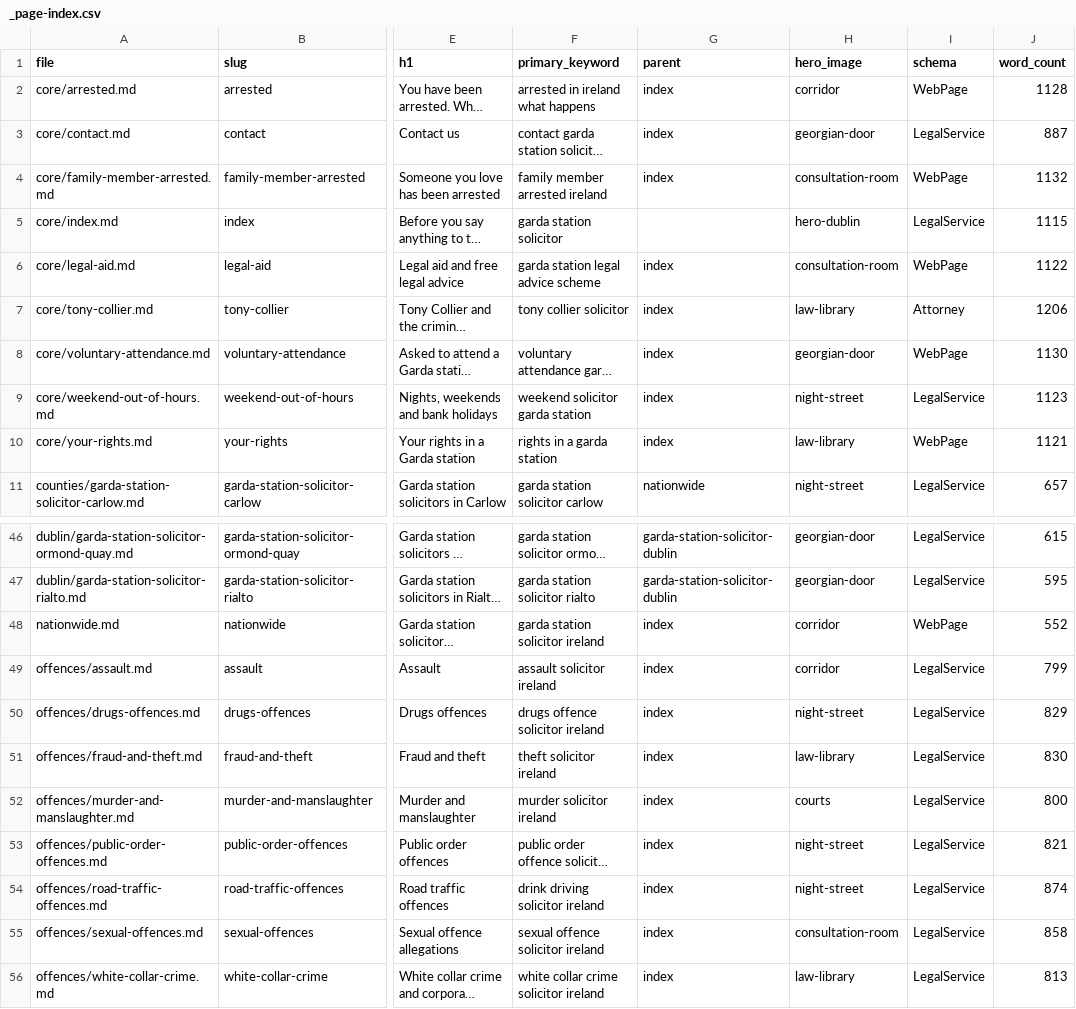
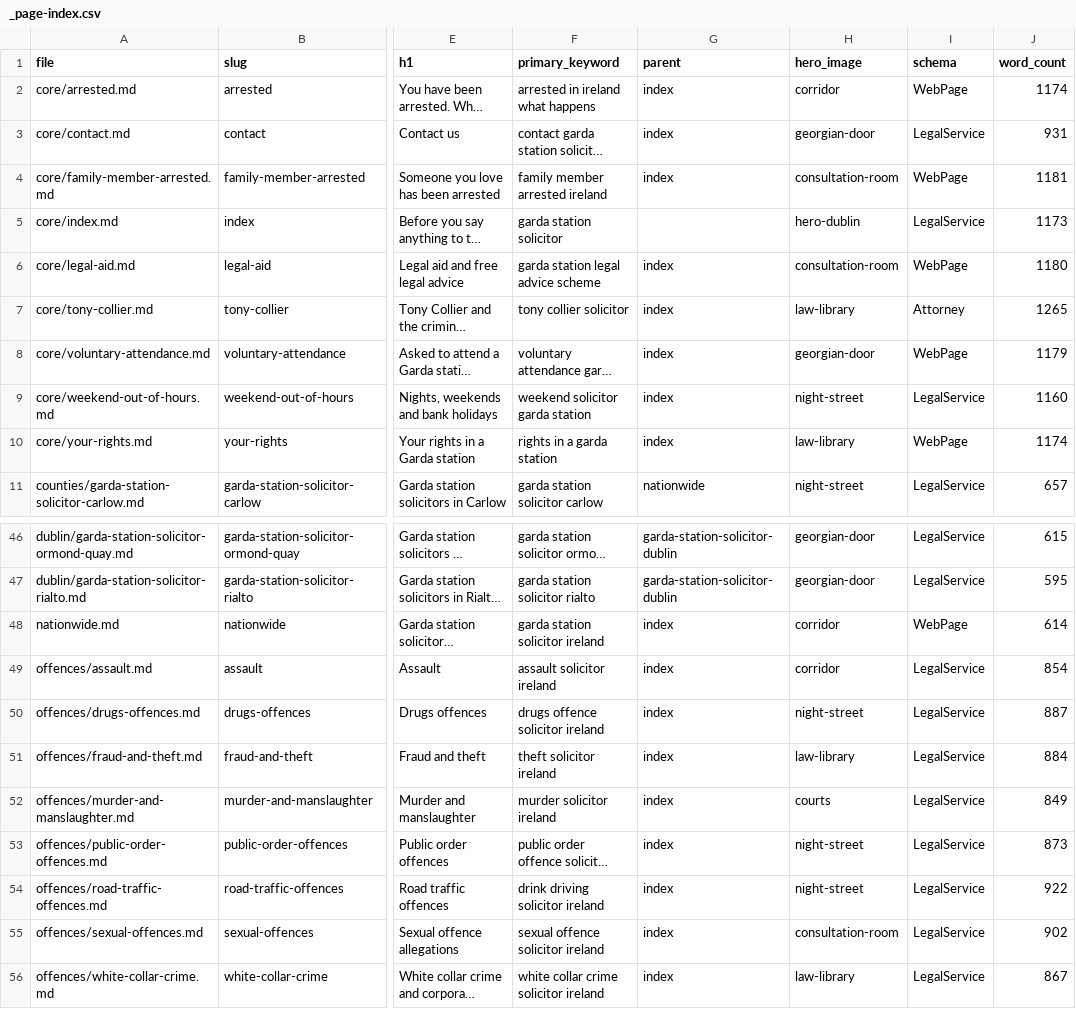
Before and after one commit to Blackbird-Developers/garda-station, a CSV file: garda-content/_page-index.csv, drawn as a sheet; only a part is shown, gaps mark what is left out; long unchanged cells end in …; the diff names each change by its address in the sheet, - before the commit and + after, or states it on an @@ line.

```diff
--- a/garda-content/_page-index.csv
+++ b/garda-content/_page-index.csv
-J2 (word_count): 1128
+J2 (word_count): 1174
-J3 (word_count): 887
+J3 (word_count): 931
-J4 (word_count): 1132
+J4 (word_count): 1181
-J5 (word_count): 1115
+J5 (word_count): 1173
-J6 (word_count): 1122
+J6 (word_count): 1180
-J7 (word_count): 1206
+J7 (word_count): 1265
-J8 (word_count): 1130
+J8 (word_count): 1179
-J9 (word_count): 1123
+J9 (word_count): 1160
-J10 (word_count): 1121
+J10 (word_count): 1174
-J48 (word_count): 552
+J48 (word_count): 614
-J49 (word_count): 799
+J49 (word_count): 854
-J50 (word_count): 829
+J50 (word_count): 887
-J51 (word_count): 830
+J51 (word_count): 884
-J52 (word_count): 800
+J52 (word_count): 849
-J53 (word_count): 821
+J53 (word_count): 873
-J54 (word_count): 874
+J54 (word_count): 922
-J55 (word_count): 858
+J55 (word_count): 902
-J56 (word_count): 813
+J56 (word_count): 867
```
Also changed, not shown: 22 other files.
